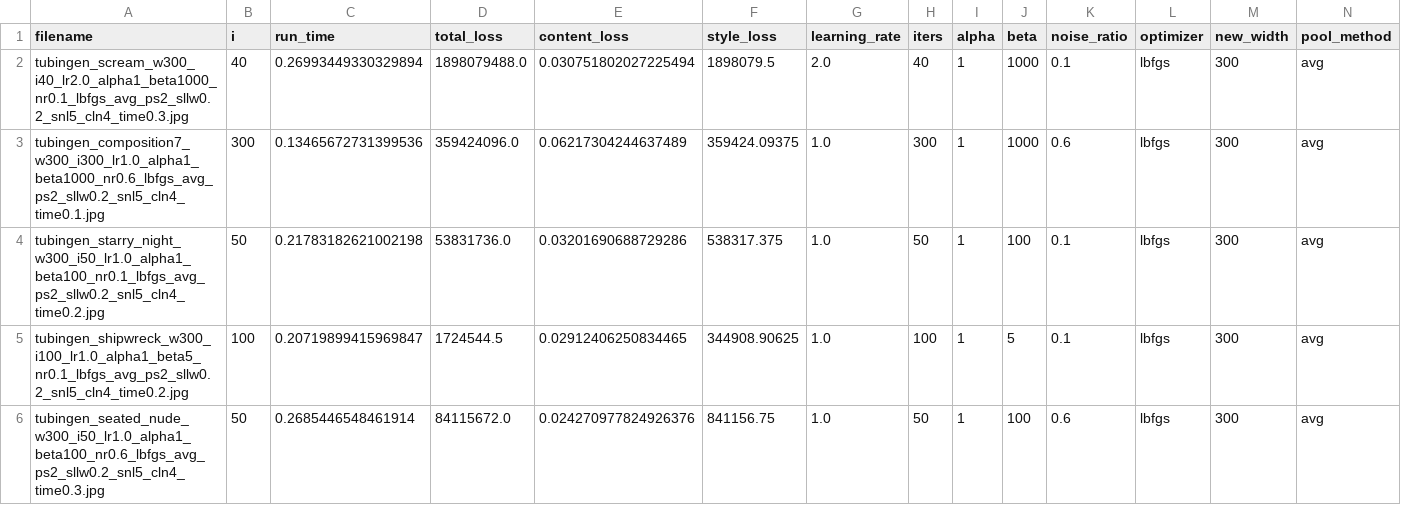
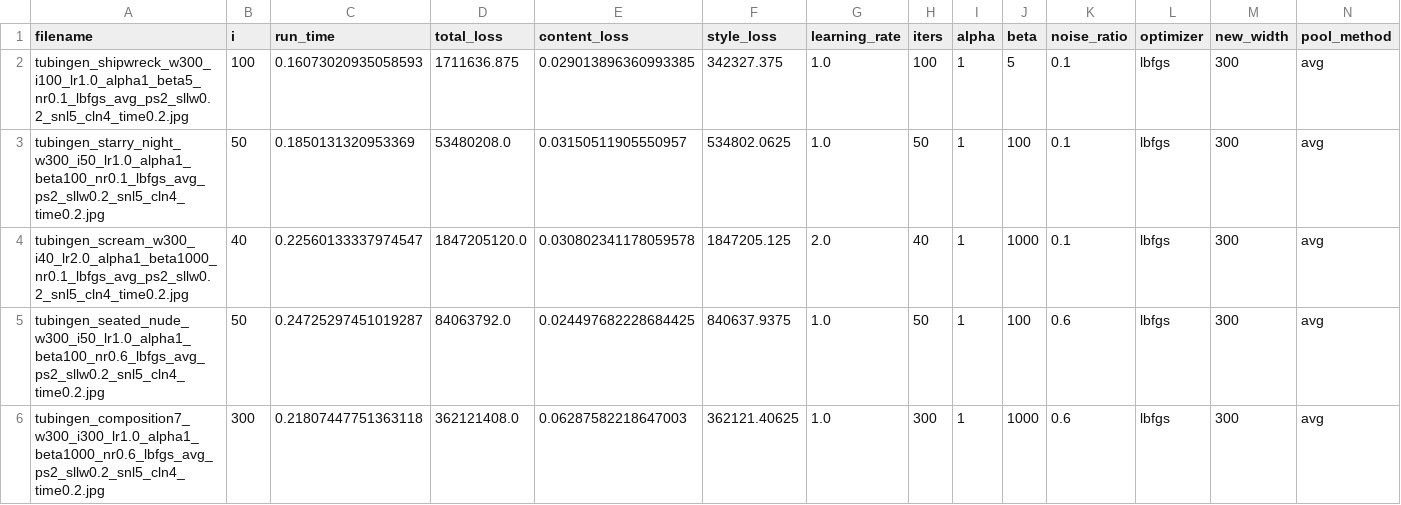
Before and after one commit to ek-ok/neural-artistist, a CSV file: outputs/results.csv, drawn as a sheet; only a part is shown; removed rows and columns are numbered as before the commit, all else as after; rows hold the shown columns only; the diff covers the shown part only; the diff names each change by its address in the sheet, - before the commit and + after, or states it on an @@ line.

Commit message:
reordered imagees to match the table in the paper

```diff
--- a/outputs/results.csv
+++ b/outputs/results.csv
-A2 (filename): tubingen_scream_w300_i40_lr2.0_alpha1_beta1000_nr0.1_lbfgs_avg_ps2_sllw0.2_snl5_cln4_time0.3.jpg
+A2 (filename): tubingen_shipwreck_w300_i100_lr1.0_alpha1_beta5_nr0.1_lbfgs_avg_ps2_sllw0.2_snl5_cln4_time0.2.jpg
-B2 (i): 40
+B2 (i): 100
-C2 (run_time): 0.26993449330329894
+C2 (run_time): 0.16073020935058593
-D2 (total_loss): 1898079488.0
+D2 (total_loss): 1711636.875
-E2 (content_loss): 0.030751802027225494
+E2 (content_loss): 0.029013896360993385
-F2 (style_loss): 1898079.5
+F2 (style_loss): 342327.375
-G2 (learning_rate): 2.0
+G2 (learning_rate): 1.0
-H2 (iters): 40
+H2 (iters): 100
-J2 (beta): 1000
+J2 (beta): 5
-row 3: tubingen_composition7_w300_i300_lr1.0_alpha1_beta1000_nr0.6_lbfgs_avg_ps2_sllw0.2_snl5_cln4_time0.1.jpg | 300 | 0.13465672731399536 | 359424096.0 | 0.06217304244637489 | 359424.09375 | 1.0 | 300 | 1 | 1000 | 0.6 | lbfgs | 300 | avg
-C3 (run_time): 0.21783182621002198
+C3 (run_time): 0.1850131320953369
-D3 (total_loss): 53831736.0
+D3 (total_loss): 53480208.0
-E3 (content_loss): 0.03201690688729286
+E3 (content_loss): 0.03150511905550957
-F3 (style_loss): 538317.375
+F3 (style_loss): 534802.0625
-A4 (filename): tubingen_shipwreck_w300_i100_lr1.0_alpha1_beta5_nr0.1_lbfgs_avg_ps2_sllw0.2_snl5_cln4_time0.2.jpg
+A4 (filename): tubingen_scream_w300_i40_lr2.0_alpha1_beta1000_nr0.1_lbfgs_avg_ps2_sllw0.2_snl5_cln4_time0.2.jpg
-B4 (i): 100
+B4 (i): 40
-C4 (run_time): 0.20719899415969847
+C4 (run_time): 0.22560133337974547
-D4 (total_loss): 1724544.5
+D4 (total_loss): 1847205120.0
-E4 (content_loss): 0.02912406250834465
+E4 (content_loss): 0.030802341178059578
-F4 (style_loss): 344908.90625
+F4 (style_loss): 1847205.125
-G4 (learning_rate): 1.0
+G4 (learning_rate): 2.0
-H4 (iters): 100
+H4 (iters): 40
-J4 (beta): 5
+J4 (beta): 1000
-A5 (filename): tubingen_seated_nude_w300_i50_lr1.0_alpha1_beta100_nr0.6_lbfgs_avg_ps2_sllw0.2_snl5_cln4_time0.3.jpg
+A5 (filename): tubingen_seated_nude_w300_i50_lr1.0_alpha1_beta100_nr0.6_lbfgs_avg_ps2_sllw0.2_snl5_cln4_time0.2.jpg
-C5 (run_time): 0.2685446548461914
+C5 (run_time): 0.24725297451019287
-D5 (total_loss): 84115672.0
+D5 (total_loss): 84063792.0
-E5 (content_loss): 0.024270977824926376
+E5 (content_loss): 0.024497682228684425
-F5 (style_loss): 841156.75
+F5 (style_loss): 840637.9375
+row 6: tubingen_composition7_w300_i300_lr1.0_alpha1_beta1000_nr0.6_lbfgs_avg_ps2_sllw0.2_snl5_cln4_time0.2.jpg | 300 | 0.21807447751363118 | 362121408.0 | 0.06287582218647003 | 362121.40625 | 1.0 | 300 | 1 | 1000 | 0.6 | lbfgs | 300 | avg
```
Also changed, not shown: 14 edited cells elsewhere in this file, 13 other files.
